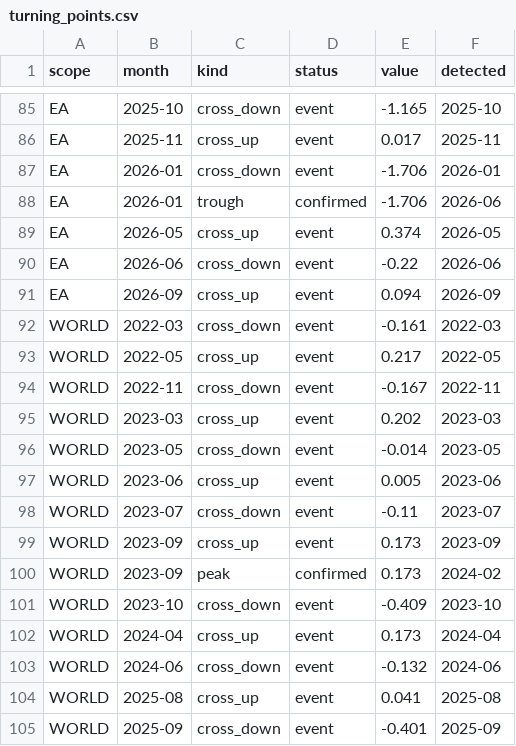
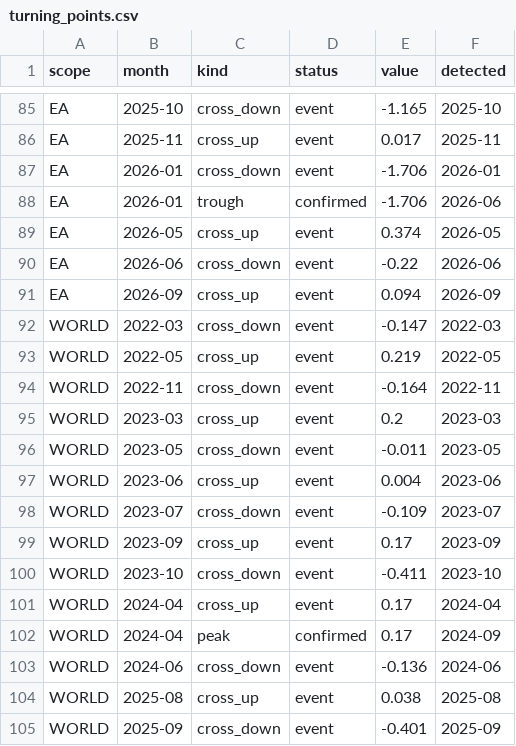
Before and after one commit to benrogacki/scoring-engine, a CSV file: live/turning_points.csv, drawn as a sheet; only a part is shown, gaps mark what is left out; the diff covers the shown part only.

```diff
--- a/live/turning_points.csv
+++ b/live/turning_points.csv
@@ -91,15 +91,15 @@ EA,2026-06,cross_down,event,-0.22,2026-06
 EA,2026-09,cross_up,event,0.094,2026-09
-WORLD,2022-03,cross_down,event,-0.161,2022-03
-WORLD,2022-05,cross_up,event,0.217,2022-05
-WORLD,2022-11,cross_down,event,-0.167,2022-11
-WORLD,2023-03,cross_up,event,0.202,2023-03
-WORLD,2023-05,cross_down,event,-0.014,2023-05
-WORLD,2023-06,cross_up,event,0.005,2023-06
-WORLD,2023-07,cross_down,event,-0.11,2023-07
-WORLD,2023-09,cross_up,event,0.173,2023-09
-WORLD,2023-09,peak,confirmed,0.173,2024-02
-WORLD,2023-10,cross_down,event,-0.409,2023-10
-WORLD,2024-04,cross_up,event,0.173,2024-04
-WORLD,2024-06,cross_down,event,-0.132,2024-06
-WORLD,2025-08,cross_up,event,0.041,2025-08
+WORLD,2022-03,cross_down,event,-0.147,2022-03
+WORLD,2022-05,cross_up,event,0.219,2022-05
+WORLD,2022-11,cross_down,event,-0.164,2022-11
+WORLD,2023-03,cross_up,event,0.2,2023-03
+WORLD,2023-05,cross_down,event,-0.011,2023-05
+WORLD,2023-06,cross_up,event,0.004,2023-06
+WORLD,2023-07,cross_down,event,-0.109,2023-07
+WORLD,2023-09,cross_up,event,0.17,2023-09
+WORLD,2023-10,cross_down,event,-0.411,2023-10
+WORLD,2024-04,cross_up,event,0.17,2024-04
+WORLD,2024-04,peak,confirmed,0.17,2024-09
+WORLD,2024-06,cross_down,event,-0.136,2024-06
+WORLD,2025-08,cross_up,event,0.038,2025-08
 WORLD,2025-09,cross_down,event,-0.401,2025-09
```
Also changed, not shown: 14 edited cells elsewhere in this file, live/composite.csv, live/indicator_panel.csv, 5 other files.
